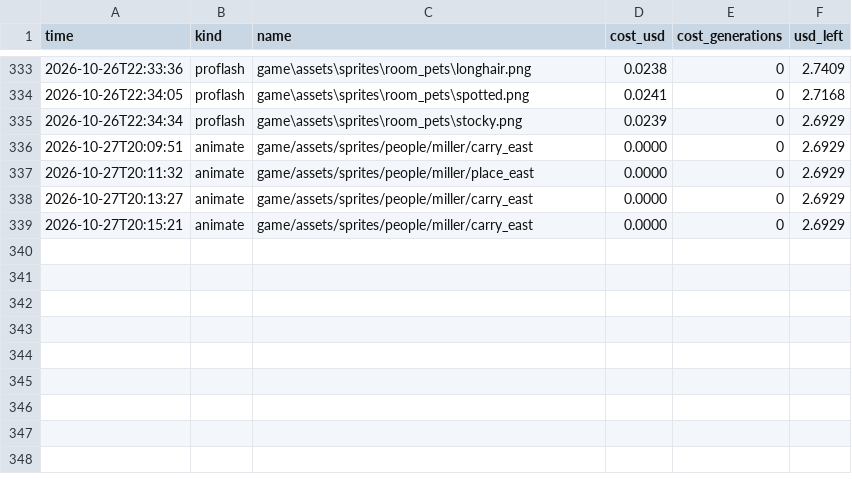
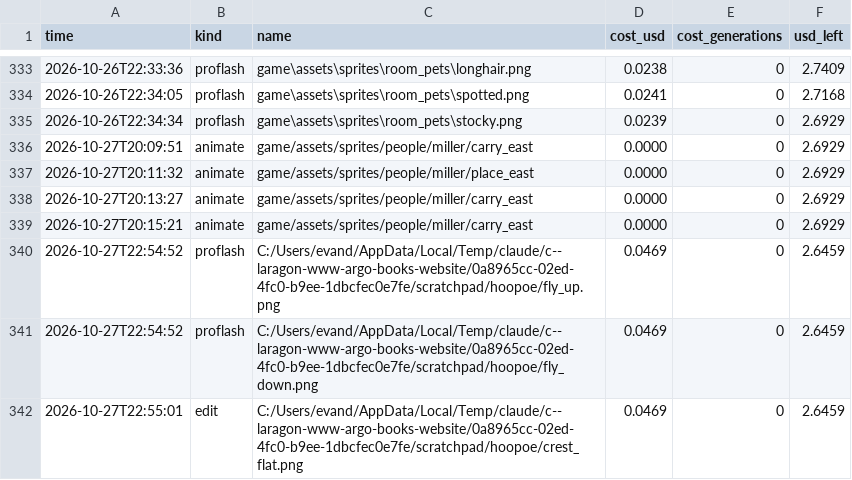
Before and after one commit to Evan260/farmus-maximus, a CSV file: tools/art/ledger.csv, drawn as a sheet; only a part is shown, gaps mark what is left out.

```diff
--- a/tools/art/ledger.csv
+++ b/tools/art/ledger.csv
@@ -339 +339,4 @@ time,kind,name,cost_usd,cost_generations,usd_left
 2026-10-27T20:15:21,animate,game/assets/sprites/people/miller/carry_east,0.0000,0,2.6929
+2026-10-27T22:54:52,proflash,C:/Users/evand/AppData/Local/Temp/claude/c--laragon-www-argo-books-website/0a8965cc-02ed-4fc0-b9ee-1dbcfec0e7fe/scratchpad/hoopoe/fly_up.png,0.0469,0,2.6459
+2026-10-27T22:54:52,proflash,C:/Users/evand/AppData/Local/Temp/claude/c--laragon-www-argo-books-website/0a8965cc-02ed-4fc0-b9ee-1dbcfec0e7fe/scratchpad/hoopoe/fly_down.png,0.0469,0,2.6459
+2026-10-27T22:55:01,edit,C:/Users/evand/AppData/Local/Temp/claude/c--laragon-www-argo-books-website/0a8965cc-02ed-4fc0-b9ee-1dbcfec0e7fe/scratchpad/hoopoe/crest_flat.png,0.0469,0,2.6459
```
Also changed, not shown: 17 other files.
